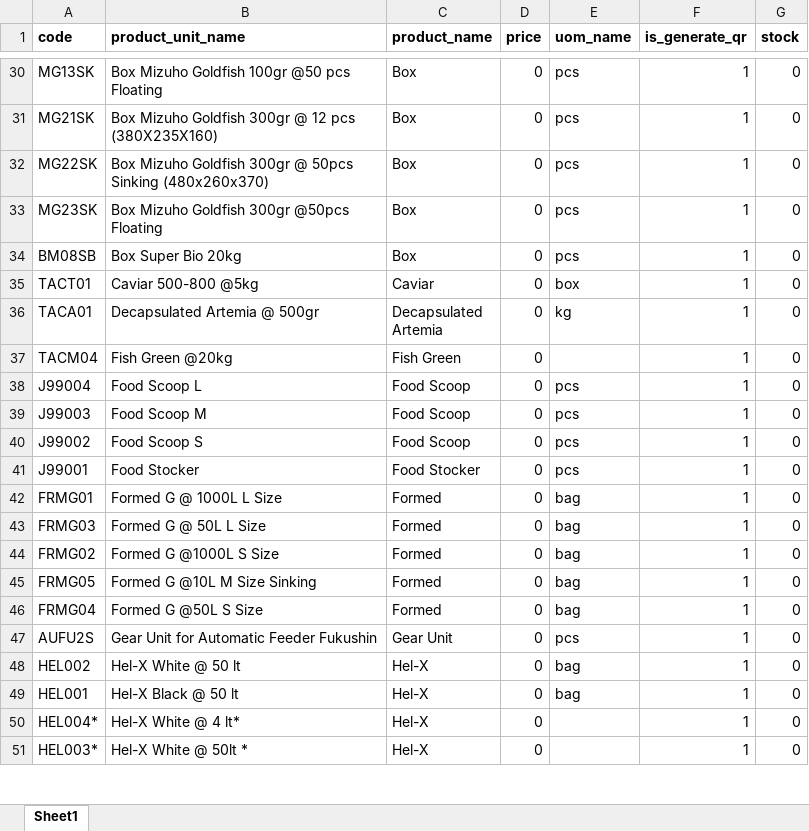
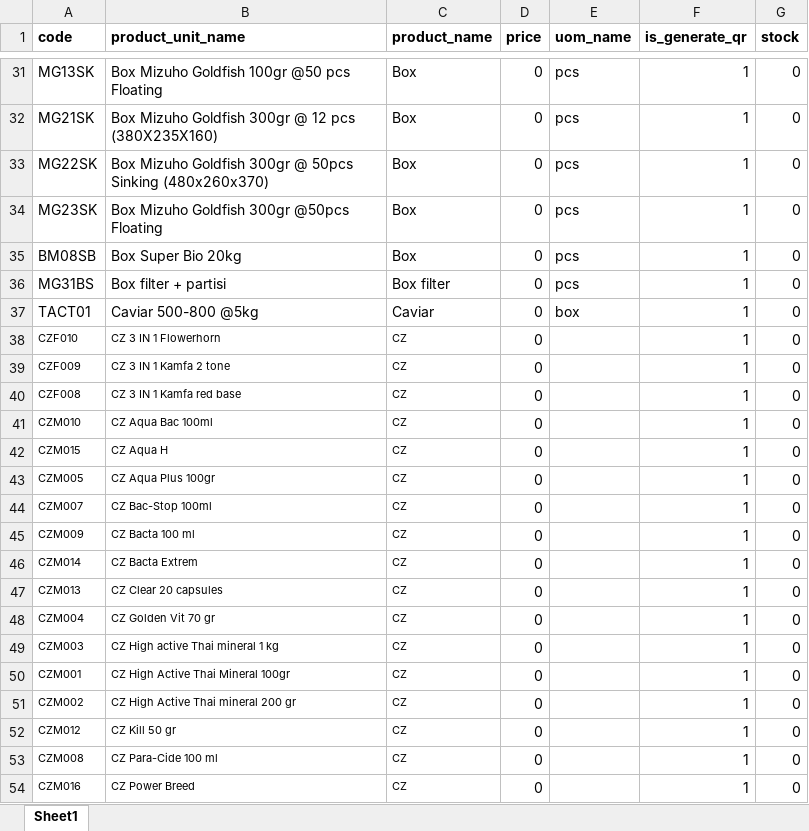
Before and after one commit to poedihippo/platinum-warehouse-management, an Excel workbook: public/product_units.xlsx, sheet Sheet1, drawn as a sheet; only a part is shown, gaps mark what is left out; the shorter side is filled out with more unchanged rows; values as stored, in another font and other column widths than the file's, no borders; the diff covers the shown part only; the diff names each change by its address in the sheet, - before the commit and + after, or states it on an @@ line.

```diff
--- a/public/product_units.xlsx (sheet Sheet1)
+++ b/public/product_units.xlsx (sheet Sheet1)
@@ row 19 moved to row 36: MG31BS @@
+row 38: CZF010 | CZ 3 IN 1 Flowerhorn | CZ | 0 |  | 1 | 0
+row 39: CZF009 | CZ 3 IN 1 Kamfa 2 tone | CZ | 0 |  | 1 | 0
+row 40: CZF008 | CZ 3 IN 1 Kamfa red base | CZ | 0 |  | 1 | 0
+row 41: CZM010 | CZ Aqua Bac 100ml | CZ | 0 |  | 1 | 0
+row 42: CZM015 | CZ Aqua H | CZ | 0 |  | 1 | 0
+row 43: CZM005 | CZ Aqua Plus 100gr | CZ | 0 |  | 1 | 0
+row 44: CZM007 | CZ Bac-Stop 100ml | CZ | 0 |  | 1 | 0
+row 45: CZM009 | CZ Bacta 100 ml | CZ | 0 |  | 1 | 0
+row 46: CZM014 | CZ Bacta Extrem | CZ | 0 |  | 1 | 0
+row 47: CZM013 | CZ Clear 20 capsules | CZ | 0 |  | 1 | 0
+row 48: CZM004 | CZ Golden Vit 70 gr | CZ | 0 |  | 1 | 0
+row 49: CZM003 | CZ High active Thai mineral 1 kg | CZ | 0 |  | 1 | 0
+row 50: CZM001 | CZ High Active Thai Mineral 100gr | CZ | 0 |  | 1 | 0
+row 51: CZM002 | CZ High Active Thai mineral 200 gr | CZ | 0 |  | 1 | 0
+row 52: CZM012 | CZ Kill 50 gr | CZ | 0 |  | 1 | 0
+row 53: CZM008 | CZ Para-Cide 100 ml | CZ | 0 |  | 1 | 0
+row 54: CZM016 | CZ Power Breed | CZ | 0 |  | 1 | 0
```
Also changed, not shown: 89 added rows and 3 moved rows elsewhere in this sheet, 44 other files.
